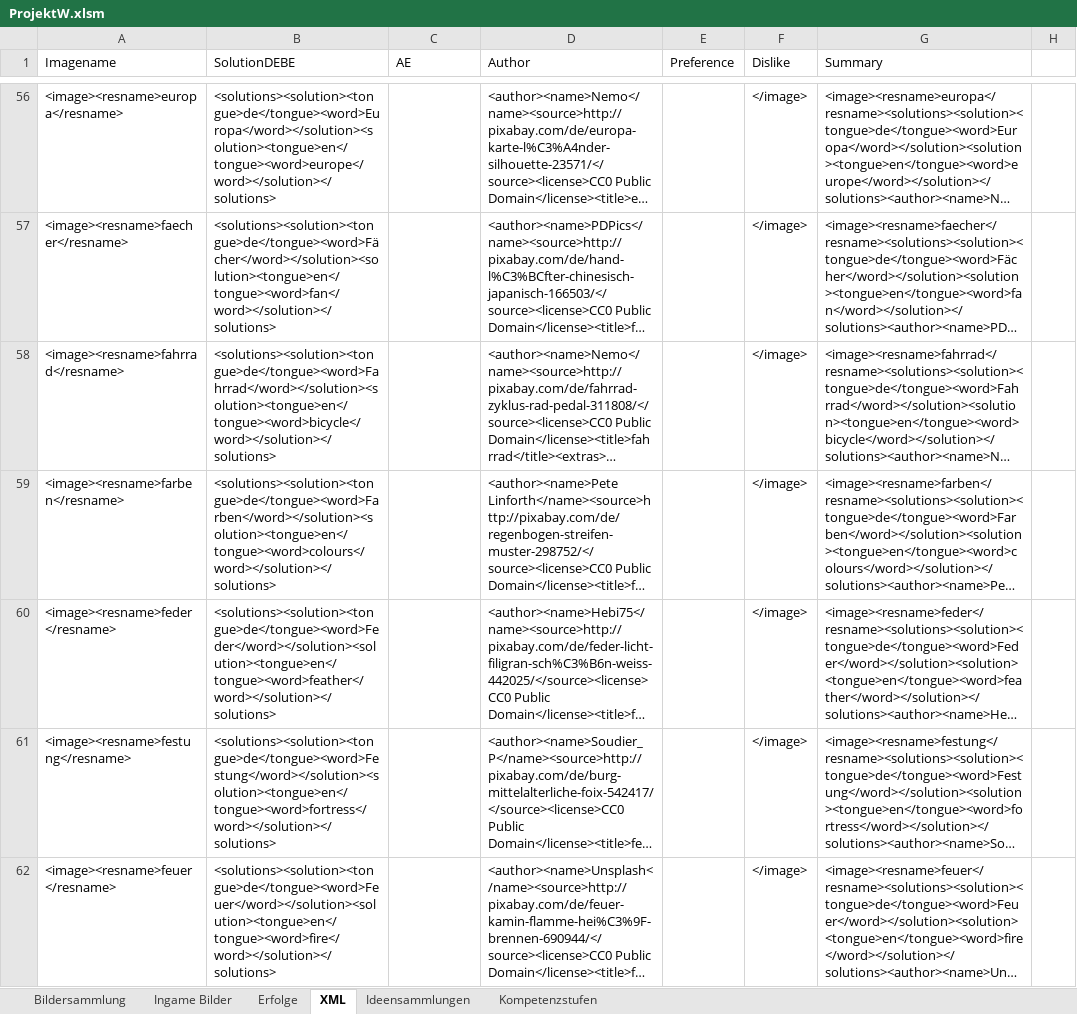
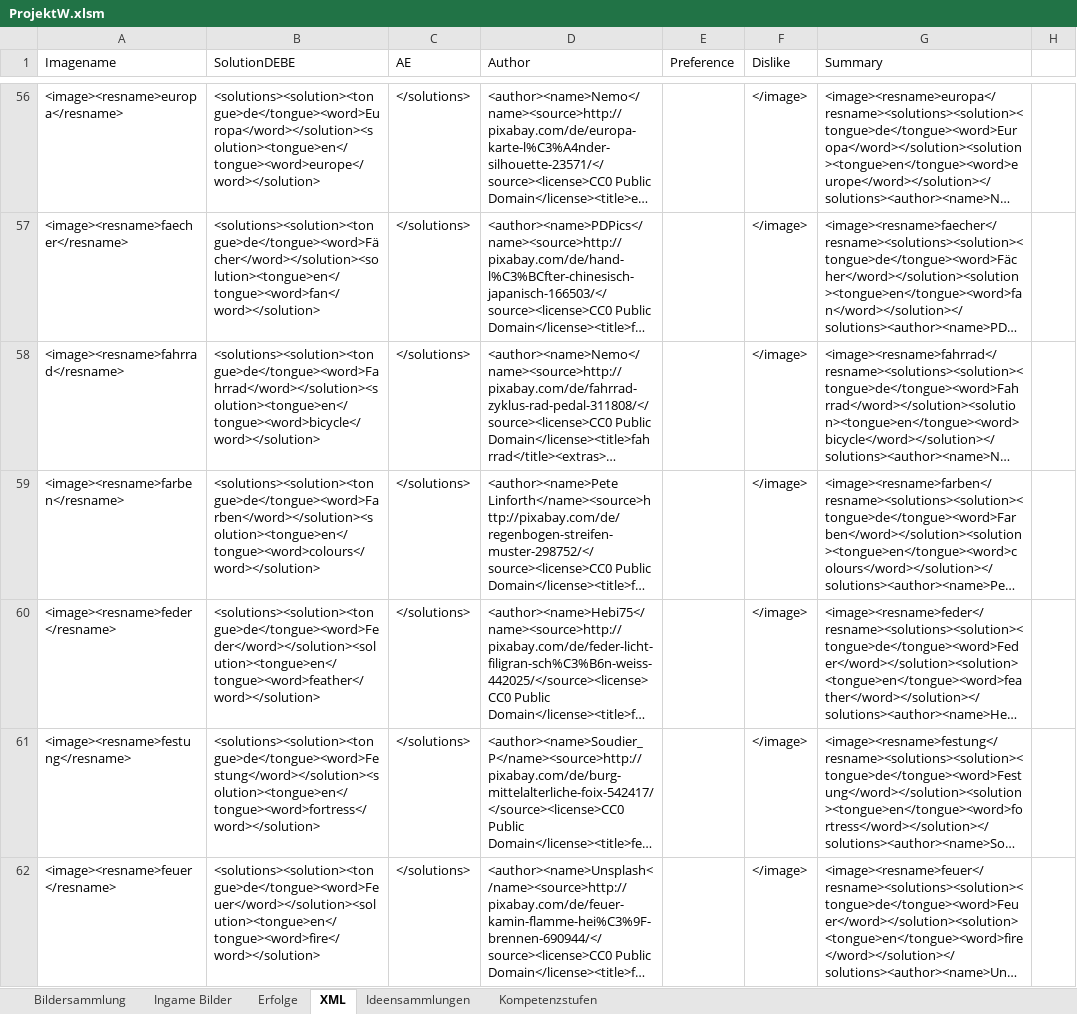
Before and after one commit to DanDits/WhatsThat, an Excel workbook: app/ProjektW.xlsm, sheet XML, drawn as a sheet; only a part is shown, gaps mark what is left out; long unchanged cells end in …; values as stored, in another font and other column widths than the file's, no borders; table styles not drawn; the diff covers the shown part only; the diff names each change by its address in the sheet, - before the commit and + after, or states it on an @@ line.

```diff
--- a/app/ProjektW.xlsm (sheet XML)
+++ b/app/ProjektW.xlsm (sheet XML)
-B56 (SolutionDEBE): <solutions><solution><tongue>de</tongue><word>Europa</word></solution><solution><tongue>en</tongue><word>europe</word></solution></solutions>
+B56 (SolutionDEBE): <solutions><solution><tongue>de</tongue><word>Europa</word></solution><solution><tongue>en</tongue><word>europe</word></solution>
-C56:C62 (AE): (empty)
+C56:C62 (AE): </solutions>
-B57 (SolutionDEBE): <solutions><solution><tongue>de</tongue><word>Fächer</word></solution><solution><tongue>en</tongue><word>fan</word></solution></solutions>
+B57 (SolutionDEBE): <solutions><solution><tongue>de</tongue><word>Fächer</word></solution><solution><tongue>en</tongue><word>fan</word></solution>
-B58 (SolutionDEBE): <solutions><solution><tongue>de</tongue><word>Fahrrad</word></solution><solution><tongue>en</tongue><word>bicycle</word></solution></solutions>
+B58 (SolutionDEBE): <solutions><solution><tongue>de</tongue><word>Fahrrad</word></solution><solution><tongue>en</tongue><word>bicycle</word></solution>
-B59 (SolutionDEBE): <solutions><solution><tongue>de</tongue><word>Farben</word></solution><solution><tongue>en</tongue><word>colours</word></solution></solutions>
+B59 (SolutionDEBE): <solutions><solution><tongue>de</tongue><word>Farben</word></solution><solution><tongue>en</tongue><word>colours</word></solution>
-B60 (SolutionDEBE): <solutions><solution><tongue>de</tongue><word>Feder</word></solution><solution><tongue>en</tongue><word>feather</word></solution></solutions>
+B60 (SolutionDEBE): <solutions><solution><tongue>de</tongue><word>Feder</word></solution><solution><tongue>en</tongue><word>feather</word></solution>
-B61 (SolutionDEBE): <solutions><solution><tongue>de</tongue><word>Festung</word></solution><solution><tongue>en</tongue><word>fortress</word></solution></solutions>
+B61 (SolutionDEBE): <solutions><solution><tongue>de</tongue><word>Festung</word></solution><solution><tongue>en</tongue><word>fortress</word></solution>
-B62 (SolutionDEBE): <solutions><solution><tongue>de</tongue><word>Feuer</word></solution><solution><tongue>en</tongue><word>fire</word></solution></solutions>
+B62 (SolutionDEBE): <solutions><solution><tongue>de</tongue><word>Feuer</word></solution><solution><tongue>en</tongue><word>fire</word></solution>
```
Also changed, not shown: 882 edited cells elsewhere in this sheet, formulas that keep their value, charts or pictures, 2 other files.
